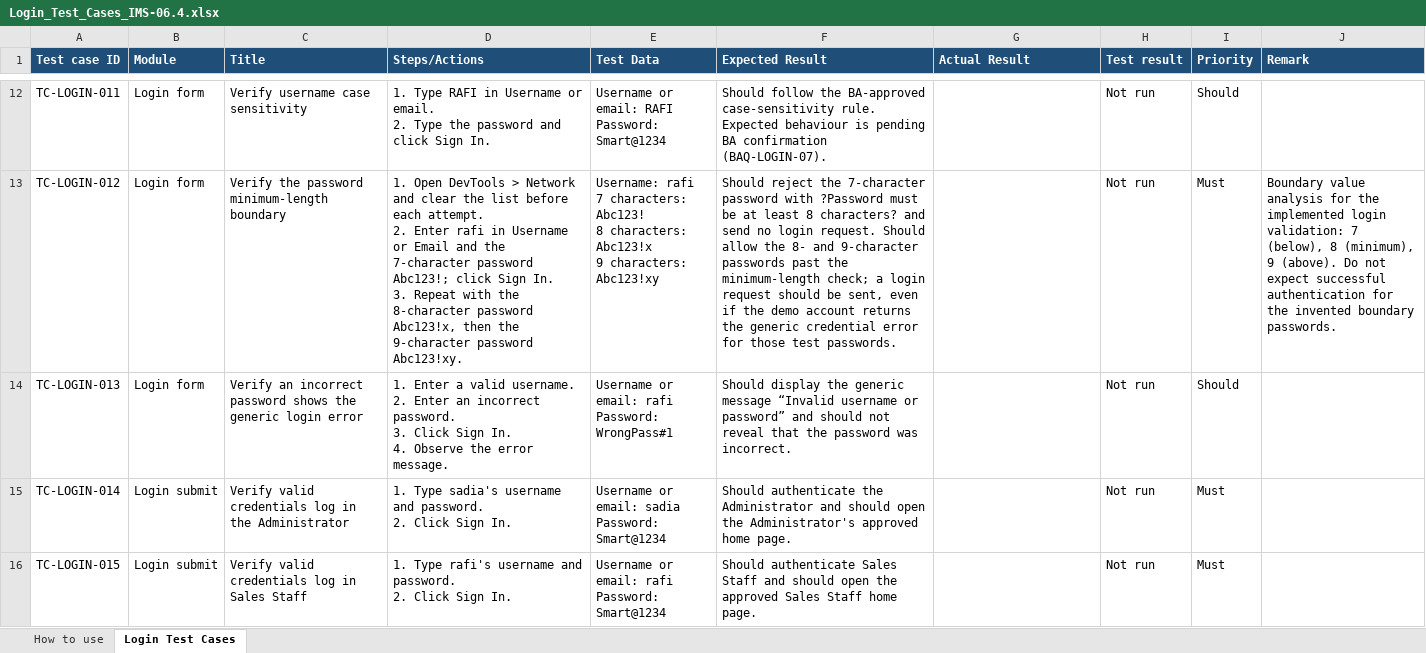
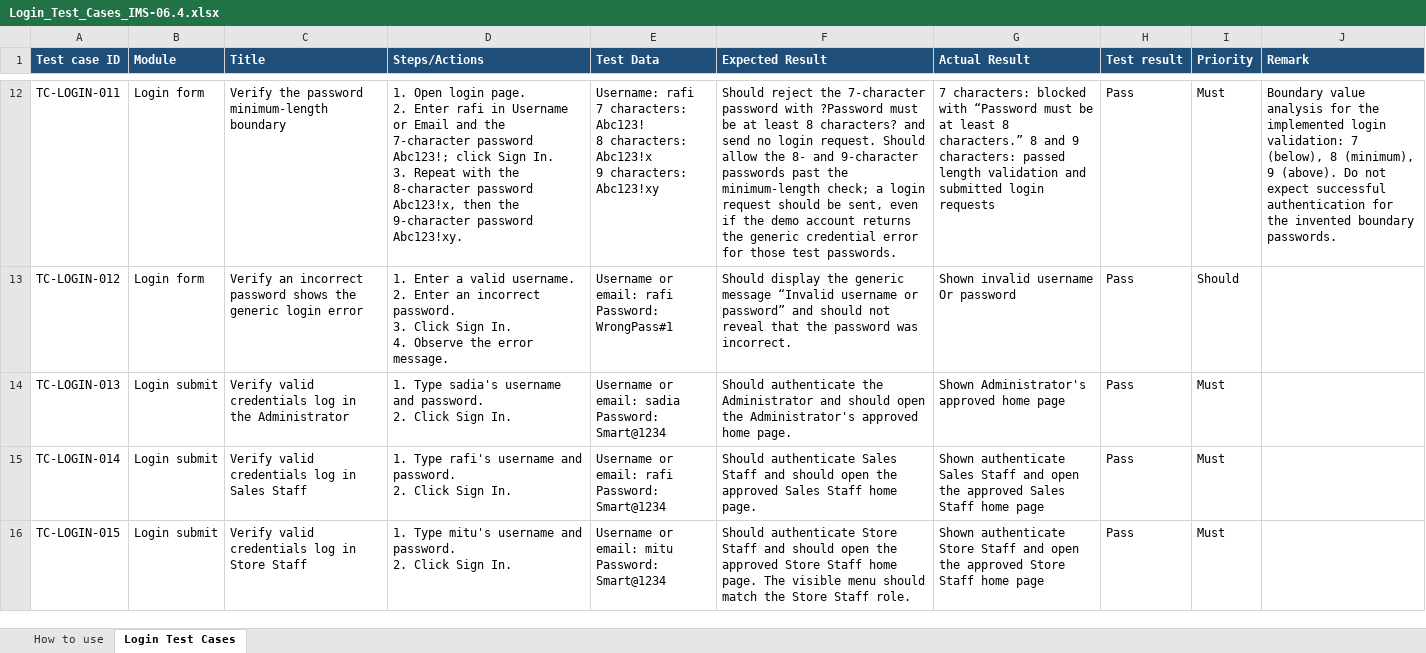
Before and after one commit to meherabnowshad/Inventory-and-Sales, an Excel workbook: test-case/sprint-1/Login_Test_Cases_IMS-06.4.xlsx, sheet Login Test Cases, drawn as a sheet; only a part is shown, gaps mark what is left out; values as stored, in another font and other column widths than the file's, no borders; conditional formats not drawn; ↵ is a line break in a cell; the diff covers the shown part only; the diff names each change by its address in the sheet, - before the commit and + after, or states it on an @@ line.

Commit message:
test: update Sprint 1 login QA results

```diff
--- a/test-case/sprint-1/Login_Test_Cases_IMS-06.4.xlsx (sheet Login Test Cases)
+++ b/test-case/sprint-1/Login_Test_Cases_IMS-06.4.xlsx (sheet Login Test Cases)
-C12 (Title): Verify username case sensitivity
+C12 (Title): Verify the password minimum-length boundary
-D12 (Steps/Actions): 1. Type RAFI in Username or email. ↵ 2. Type the password and click Sign In.
+D12 (Steps/Actions): 1. Open login page. ↵ 2. Enter rafi in Username or Email and the 7-character password Abc123!; click Sign In. ↵ 3. Repeat with the 8-character password Abc123!x, then the 9-character password Abc123!xy.
-E12 (Test Data): Username or email: RAFI ↵ Password: Smart@1234
+E12 (Test Data): Username: rafi ↵ 7 characters: Abc123! ↵ 8 characters: Abc123!x ↵ 9 characters: Abc123!xy
-F12 (Expected Result): Should follow the BA-approved case-sensitivity rule. Expected behaviour is pending BA confirmation (BAQ-LOGIN-07).
+F12 (Expected Result): Should reject the 7-character password with ?Password must be at least 8 characters? and send no login request. Should allow the 8- and 9-character passwords past the minimum-length check; a login request should be sent, even if the demo account returns the generic credential error for those test passwords.
-G12 (Actual Result): (empty)
+G12 (Actual Result): 7 characters: blocked with “Password must be at least 8 characters.” 8 and 9 characters: passed length validation and submitted login requests
-H12:H16 (Test result): Not run
+H12:H16 (Test result): Pass
-I12 (Priority): Should
+I12 (Priority): Must
-J12 (Remark): (empty)
+J12 (Remark): Boundary value analysis for the implemented login validation: 7 (below), 8 (minimum), 9 (above). Do not expect successful authentication for the invented boundary passwords.
-C13 (Title): Verify the password minimum-length boundary
+C13 (Title): Verify an incorrect password shows the generic login error
-D13 (Steps/Actions): 1. Open DevTools > Network and clear the list before each attempt. ↵ 2. Enter rafi in Username or Email and the 7-character password Abc123!; click Sign In. ↵ 3. Repeat with the 8-character password Abc123!x, then the 9-character password Abc123!xy.
+D13 (Steps/Actions): 1. Enter a valid username. ↵ 2. Enter an incorrect password. ↵ 3. Click Sign In. ↵ 4. Observe the error message.
-E13 (Test Data): Username: rafi ↵ 7 characters: Abc123! ↵ 8 characters: Abc123!x ↵ 9 characters: Abc123!xy
+E13 (Test Data): Username or email: rafi ↵ Password: WrongPass#1
-F13 (Expected Result): Should reject the 7-character password with ?Password must be at least 8 characters? and send no login request. Should allow the 8- and 9-character passwords past the minimum-length check; a login request should be sent, even if the demo account returns the generic credential error for those test passwords.
+F13 (Expected Result): Should display the generic message “Invalid username or password” and should not reveal that the password was incorrect.
-G13 (Actual Result): (empty)
+G13 (Actual Result): Shown invalid username Or password
-I13 (Priority): Must
+I13 (Priority): Should
-J13 (Remark): Boundary value analysis for the implemented login validation: 7 (below), 8 (minimum), 9 (above). Do not expect successful authentication for the invented boundary passwords.
+J13 (Remark): (empty)
-B14 (Module): Login form
+B14 (Module): Login submit
-C14 (Title): Verify an incorrect password shows the generic login error
+C14 (Title): Verify valid credentials log in the Administrator
-D14 (Steps/Actions): 1. Enter a valid username. ↵ 2. Enter an incorrect password. ↵ 3. Click Sign In. ↵ 4. Observe the error message.
+D14 (Steps/Actions): 1. Type sadia's username and password. ↵ 2. Click Sign In.
-E14 (Test Data): Username or email: rafi ↵ Password: WrongPass#1
+E14 (Test Data): Username or email: sadia ↵ Password: Smart@1234
-F14 (Expected Result): Should display the generic message “Invalid username or password” and should not reveal that the password was incorrect.
+F14 (Expected Result): Should authenticate the Administrator and should open the Administrator's approved home page.
-G14 (Actual Result): (empty)
+G14 (Actual Result): Shown Administrator's approved home page
-I14 (Priority): Should
+I14 (Priority): Must
-C15 (Title): …log in the Administrator
+C15 (Title): …log in Sales Staff
-D15 (Steps/Actions): 1. Type sadia's username and…
+D15 (Steps/Actions): 1. Type rafi's username and…
-E15 (Test Data): Username or email: sadia ↵ Password: Smart@1234
+E15 (Test Data): Username or email: rafi ↵ Password: Smart@1234
-F15 (Expected Result): Should authenticate the Administrator and should open the Administrator's approved home page.
+F15 (Expected Result): Should authenticate Sales Staff and should open the approved Sales Staff home page.
-G15 (Actual Result): (empty)
+G15 (Actual Result): Shown authenticate Sales Staff and open the approved Sales Staff home page
-C16 (Title): Verify valid credentials log in Sales Staff
+C16 (Title): Verify valid credentials log in Store Staff
-D16 (Steps/Actions): 1. Type rafi's username and…
+D16 (Steps/Actions): 1. Type mitu's username and…
-E16 (Test Data): Username or email: rafi ↵ Password: Smart@1234
+E16 (Test Data): Username or email: mitu ↵ Password: Smart@1234
-F16 (Expected Result): Should authenticate Sales Staff and should open the approved Sales Staff home page.
+F16 (Expected Result): Should authenticate Store Staff and should open the approved Store Staff home page. The visible menu should match the Store Staff role.
-G16 (Actual Result): (empty)
+G16 (Actual Result): Shown authenticate Store Staff and open the approved Store Staff home page
```
Also changed, not shown: 1 added row, 12 removed rows and 106 edited cells elsewhere in this sheet, sheet How to use, formulas that keep their value, 1 other file.
